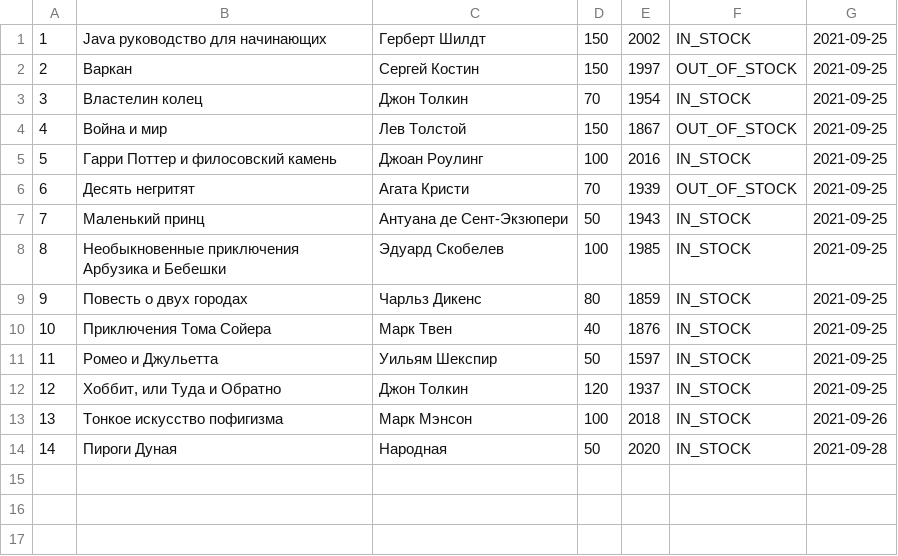
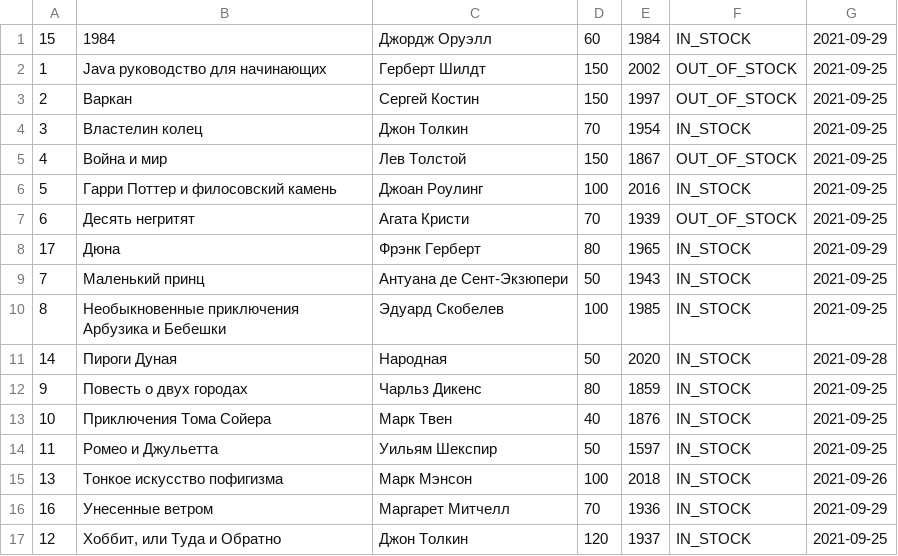
Before and after one commit to MyHbl4/Senla_homework, a CSV file: bookdata.csv, drawn as a sheet.

```diff
--- a/bookdata.csv
+++ b/bookdata.csv
@@ -1,2 +1,3 @@
-1|Java руководство для начинающих|Герберт Шилдт|150|2002|IN_STOCK|2021-09-25
+15|1984|Джордж Оруэлл|60|1984|IN_STOCK|2021-09-29
+1|Java руководство для начинающих|Герберт Шилдт|150|2002|OUT_OF_STOCK|2021-09-25
 2|Варкан|Сергей Костин|150|1997|OUT_OF_STOCK|2021-09-25
@@ -6,4 +7,6 @@
 6|Десять негритят|Агата Кристи|70|1939|OUT_OF_STOCK|2021-09-25
+17|Дюна|Фрэнк Герберт|80|1965|IN_STOCK|2021-09-29
 7|Маленький принц|Антуана де Сент-Экзюпери|50|1943|IN_STOCK|2021-09-25
 8|Необыкновенные приключения Арбузика и Бебешки|Эдуард Скобелев|100|1985|IN_STOCK|2021-09-25
+14|Пироги Дуная|Народная|50|2020|IN_STOCK|2021-09-28
 9|Повесть о двух городах|Чарльз Дикенс|80|1859|IN_STOCK|2021-09-25
@@ -11,4 +14,4 @@
 11|Ромео и Джульетта|Уильям Шекспир|50|1597|IN_STOCK|2021-09-25
+13|Тонкое искусство пофигизма|Марк Мэнсон|100|2018|IN_STOCK|2021-09-26
+16|Унесенные ветром|Маргарет Митчелл|70|1936|IN_STOCK|2021-09-29
 12|Хоббит, или Туда и Обратно|Джон Толкин|120|1937|IN_STOCK|2021-09-25
-13|Тонкое искусство пофигизма|Марк Мэнсон|100|2018|IN_STOCK|2021-09-26
-14|Пироги Дуная|Народная|50|2020|IN_STOCK|2021-09-28
```
Also changed, not shown: 49 other files.
